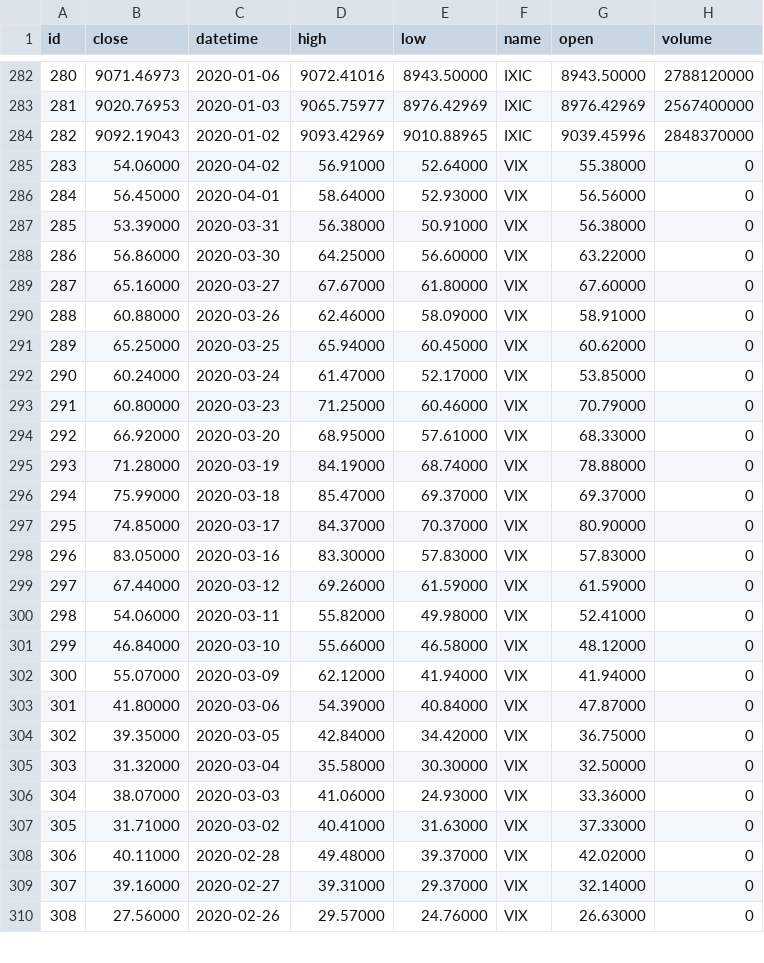
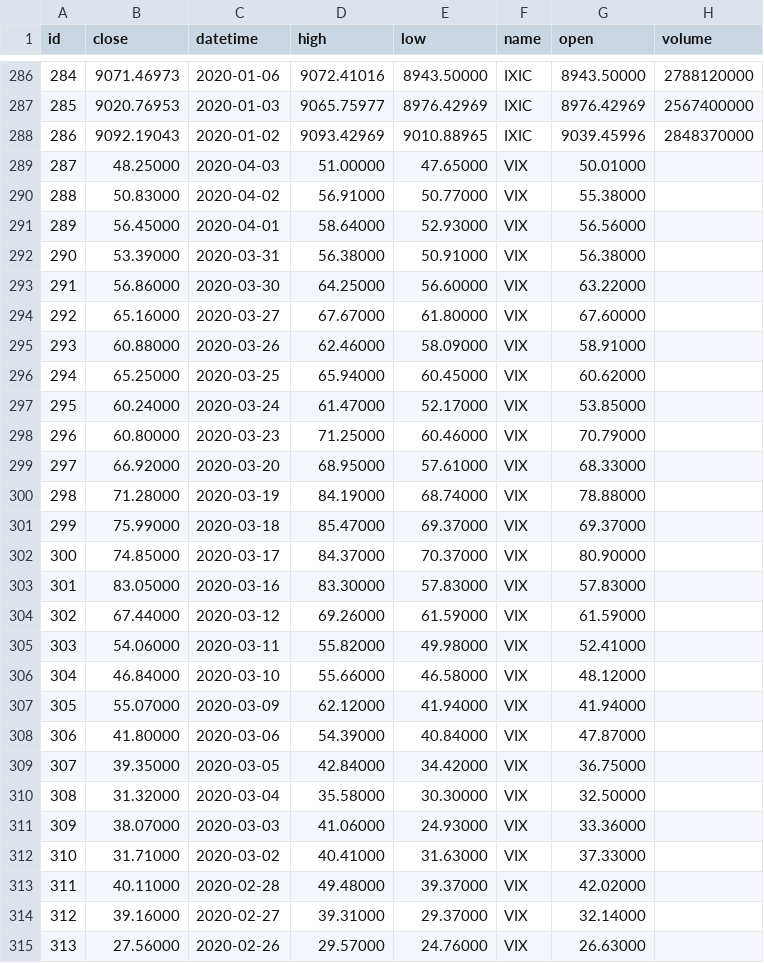
Before and after one commit to kennethtanaka/Original_Project2_Ken, a CSV file: Project2/jupyter/stocks.csv, drawn as a sheet; only a part is shown, gaps mark what is left out; addresses are those after the commit; the diff covers the shown part only; the diff names each change by its address in the sheet, - before the commit and + after, or states it on an @@ line.

```diff
--- a/Project2/jupyter/stocks.csv
+++ b/Project2/jupyter/stocks.csv
@@ column A (id) renumbered from row 3 down @@
+row 289: 287 | 48.25000 | 2020-04-03 | 51.00000 | 47.65000 | VIX | 50.01000
-B290 (close): 54.06000
+B290 (close): 50.83000
-E290 (low): 52.64000
+E290 (low): 50.77000
-H290:H315 (volume): 0
+H290:H315 (volume): (empty)
```
Also changed, not shown: 4 added rows and 45 edited cells elsewhere in this file, Project2/jupyter/BTC.csv, Project2/jupyter/DJI.csv, 12 other files.
